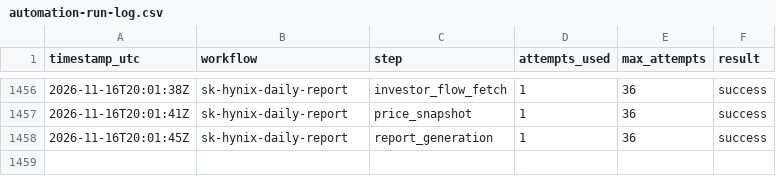
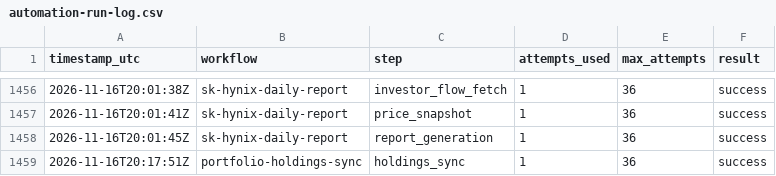
Before and after one commit to stevekoo-ai/Repo_name, a CSV file: sources/automation-run-log.csv, drawn as a sheet; only a part is shown, gaps mark what is left out.

```diff
--- a/sources/automation-run-log.csv
+++ b/sources/automation-run-log.csv
@@ -1458 +1458,2 @@ timestamp_utc,workflow,step,attempts_used,max_attempts,result
 2026-11-16T20:01:45Z,sk-hynix-daily-report,report_generation,1,36,success
+2026-11-16T20:17:51Z,portfolio-holdings-sync,holdings_sync,1,36,success
```
Also changed, not shown: sources/portfolio-bonds.csv, sources/portfolio-cash.csv, 1 other file.
